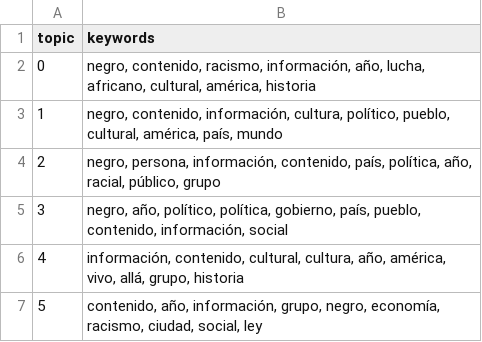
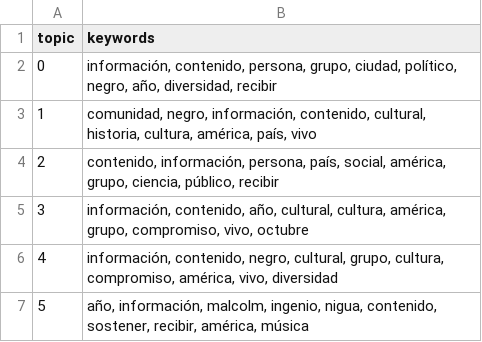
Before and after one commit to Danikim01/NLP-media-analysis, a CSV file: outputs/experiment2/keywords_negrx.csv, drawn as a sheet.

```diff
--- a/outputs/experiment2/keywords_negrx.csv
+++ b/outputs/experiment2/keywords_negrx.csv
@@ -1,7 +1,7 @@
 topic,keywords
-0,"negro, contenido, racismo, información, año, lucha, africano, cultural, américa, historia"
-1,"negro, contenido, información, cultura, político, pueblo, cultural, américa, país, mundo"
-2,"negro, persona, información, contenido, país, política, año, racial, público, grupo"
-3,"negro, año, político, política, gobierno, país, pueblo, contenido, información, social"
-4,"información, contenido, cultural, cultura, año, américa, vivo, allá, grupo, historia"
-5,"contenido, año, información, grupo, negro, economía, racismo, ciudad, social, ley"
+0,"información, contenido, persona, grupo, ciudad, político, negro, año, diversidad, recibir"
+1,"comunidad, negro, información, contenido, cultural, historia, cultura, américa, país, vivo"
+2,"contenido, información, persona, país, social, américa, grupo, ciencia, público, recibir"
+3,"información, contenido, año, cultural, cultura, américa, grupo, compromiso, vivo, octubre"
+4,"información, contenido, negro, cultural, grupo, cultura, compromiso, américa, vivo, diversidad"
+5,"año, información, malcolm, ingenio, nigua, contenido, sostener, recibir, américa, música"
```
Also changed, not shown: outputs/experiment2/keywords_economia.csv, outputs/experiment2/keywords_el-mundo.csv, 30 other files.
